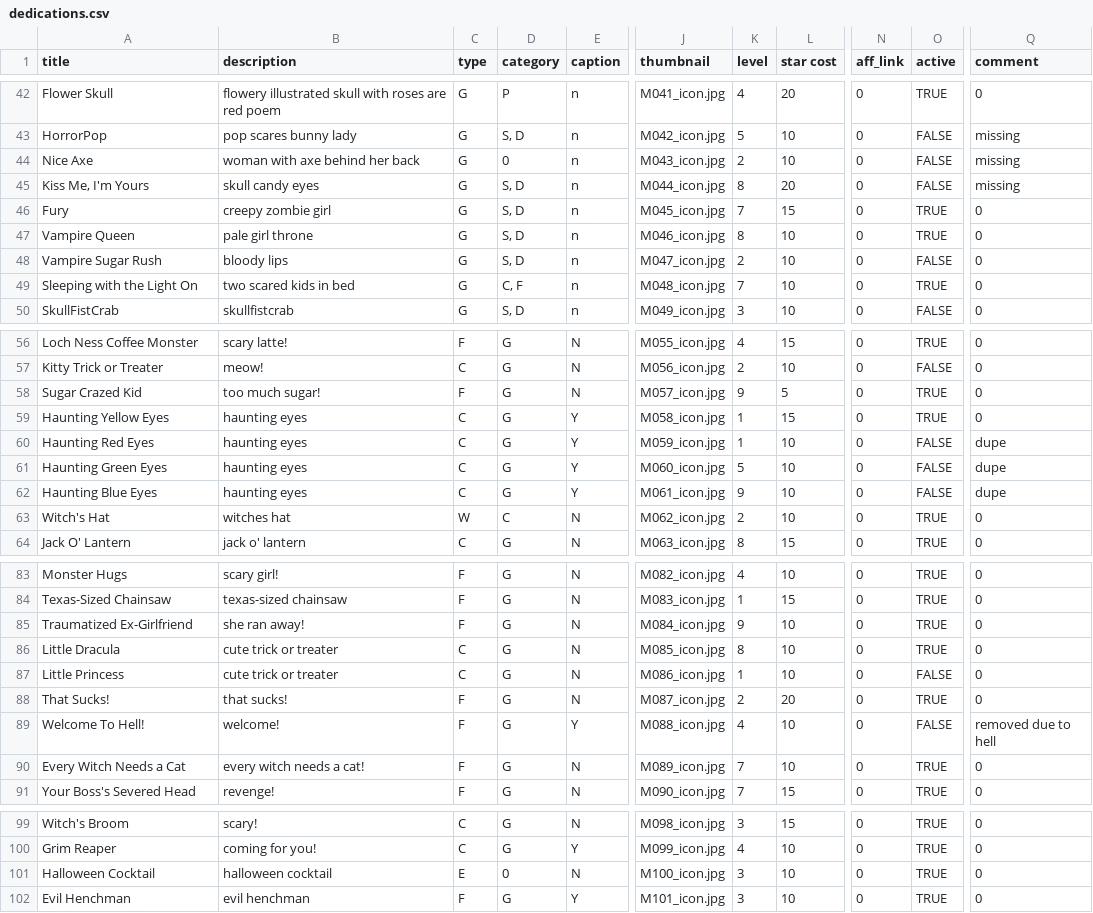
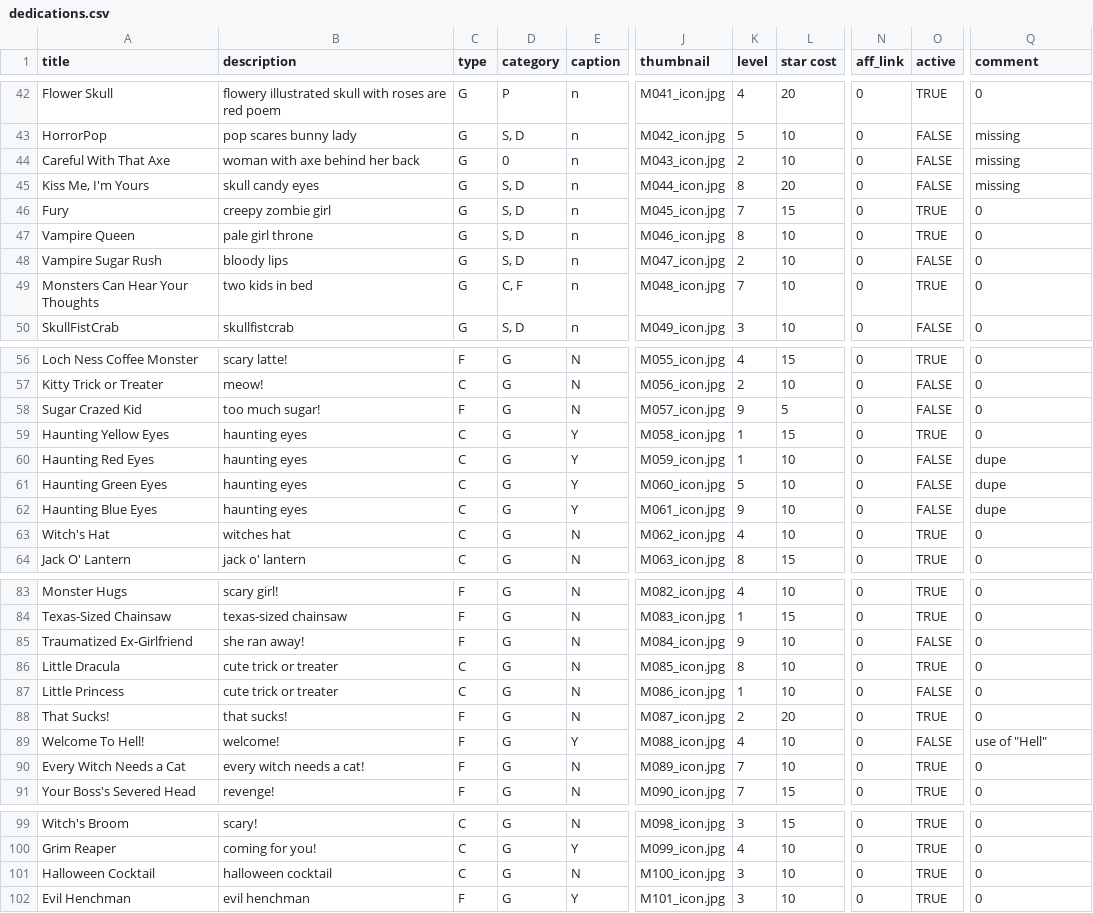
Before and after one commit to Monstrous/wikikudos-gem, a CSV file: db/seeddata/dedications.csv, drawn as a sheet; only a part is shown, gaps mark what is left out; the diff covers the shown part only; the diff names each change by its address in the sheet, - before the commit and + after, or states it on an @@ line.

Commit message:
Revert "final batch of initial dedications"
This reverts commit 2759d04efd38c160ed50f5f3bd901ffdb83a38af.

```diff
--- a/db/seeddata/dedications.csv
+++ b/db/seeddata/dedications.csv
-A44 (title): Nice Axe
+A44 (title): Careful With That Axe
-A49 (title): Sleeping with the Light On
+A49 (title): Monsters Can Hear Your Thoughts
-B49 (description): two scared kids in bed
+B49 (description): two kids in bed
-O58 (active): TRUE
+O58 (active): FALSE
-C63 (type): W
+C63 (type): C
-D63 (category): C
+D63 (category): G
-K63 (level): 2
+K63 (level): 4
-O85 (active): TRUE
+O85 (active): FALSE
-Q89 (comment): removed due to hell
+Q89 (comment): use of "Hell"
-C101 (type): E
+C101 (type): C
-D101 (category): 0
+D101 (category): G
```
Also changed, not shown: 6 edited cells elsewhere in this file, 57 other files.
